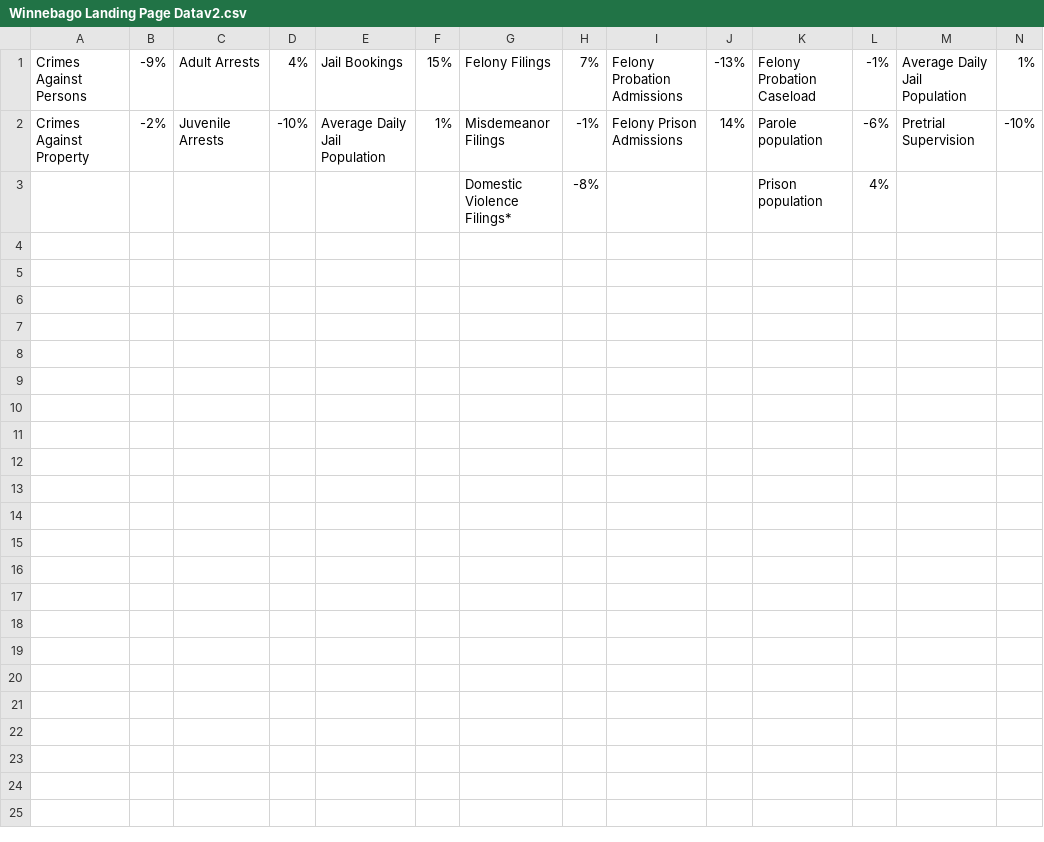
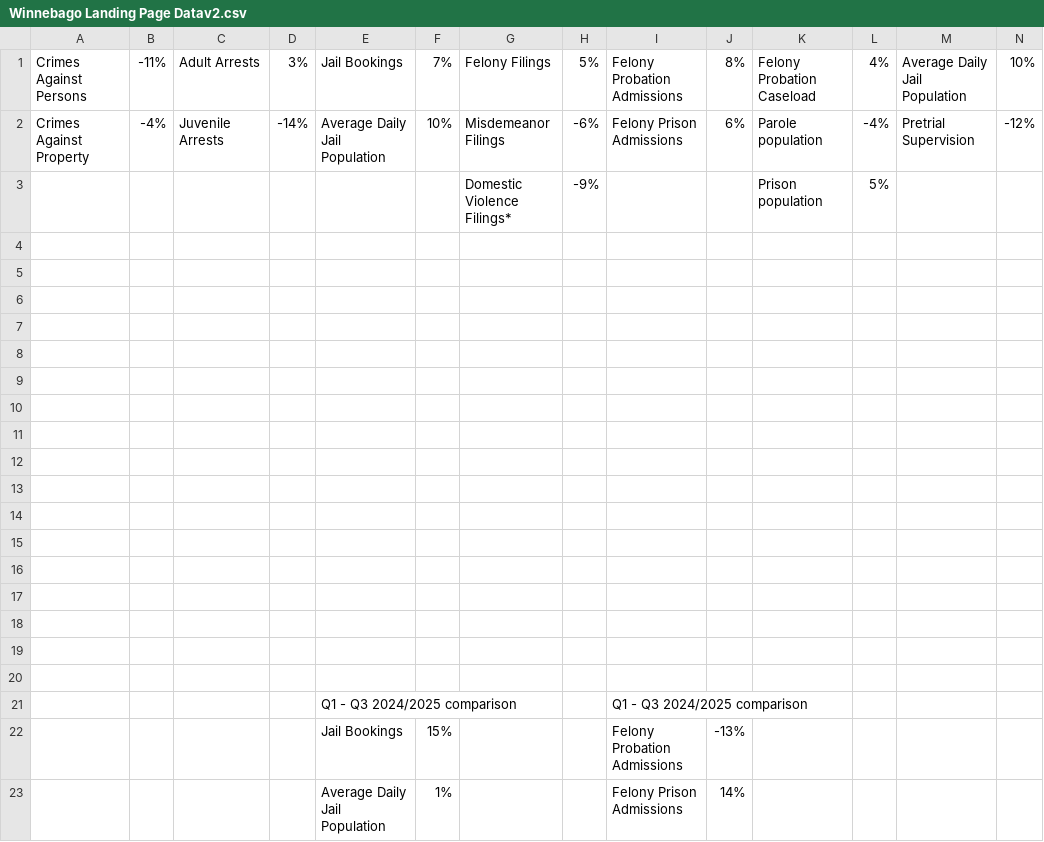
Before and after one commit to lmonreal95/Winnebago-GitHub, a CSV file: Winnebago Landing Page Datav2.csv, drawn as a sheet.

Commit message:
Update Winnebago Landing Page Datav2.csv

```diff
--- a/Winnebago Landing Page Datav2.csv
+++ b/Winnebago Landing Page Datav2.csv
@@ -1,3 +1,23 @@
-Crimes Against Persons,-9%,Adult Arrests,4%,Jail Bookings,15%,Felony Filings,7%,Felony Probation Admissions,-13%,Felony Probation Caseload,-1%,Average Daily Jail Population,1%
-Crimes Against Property,-2%,Juvenile Arrests,-10%,Average Daily Jail Population,1%,Misdemeanor Filings,-1%,Felony Prison Admissions,14%,Parole population,-6%,Pretrial Supervision,-10%
-,,,,,,Domestic Violence Filings*,-8%,,,Prison population,4%,,
+Crimes Against Persons,-11%,Adult Arrests,3%,Jail Bookings,7%,Felony Filings,5%,Felony Probation Admissions,8%,Felony Probation Caseload,4%,Average Daily Jail Population,10%
+Crimes Against Property,-4%,Juvenile Arrests,-14%,Average Daily Jail Population,10%,Misdemeanor Filings,-6%,Felony Prison Admissions,6%,Parole population,-4%,Pretrial Supervision,-12%
+,,,,,,Domestic Violence Filings*,-9%,,,Prison population,5%,,
+,,,,,,,,,,,,,
+,,,,,,,,,,,,,
+,,,,,,,,,,,,,
+,,,,,,,,,,,,,
+,,,,,,,,,,,,,
+,,,,,,,,,,,,,
+,,,,,,,,,,,,,
+,,,,,,,,,,,,,
+,,,,,,,,,,,,,
+,,,,,,,,,,,,,
+,,,,,,,,,,,,,
+,,,,,,,,,,,,,
+,,,,,,,,,,,,,
+,,,,,,,,,,,,,
+,,,,,,,,,,,,,
+,,,,,,,,,,,,,
+,,,,,,,,,,,,,
+,,,,Q1 - Q3 2024/2025 comparison,,,,Q1 - Q3 2024/2025 comparison,,,,,
+,,,,Jail Bookings,15%,,,Felony Probation Admissions,-13%,,,,
+,,,,Average Daily Jail Population,1%,,,Felony Prison Admissions,14%,,,,
```
